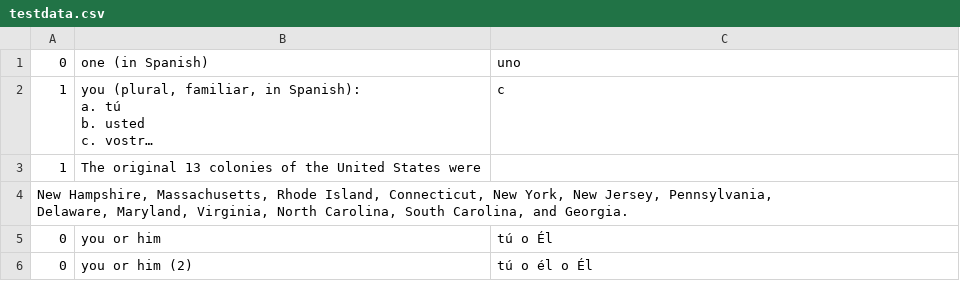
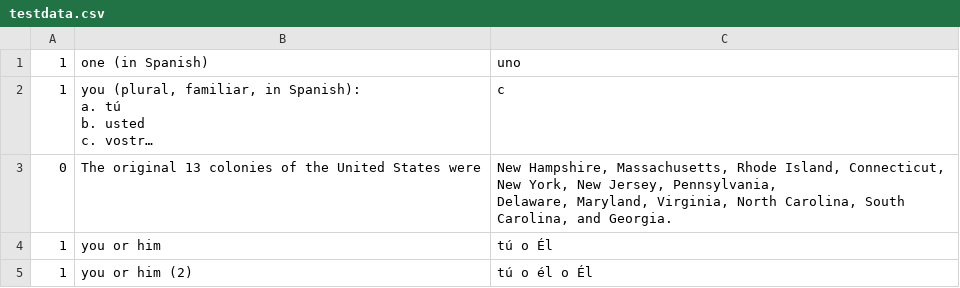
Before and after one commit to dankurth/flashcards_C_console, a CSV file: src/testdata.csv, drawn as a sheet; long unchanged cells end in …; removed rows and columns are numbered as before the commit, all else as after; ↵ is a line break in a cell; the diff names each change by its address in the sheet, - before the commit and + after, or states it on an @@ line.

Commit message:
show error on empty required field in data file

```diff
--- a/src/testdata.csv
+++ b/src/testdata.csv
-A1: 0
+A1: 1
-A3: 1
+A3: 0
-C3: (empty)
+C3: New Hampshire, Massachusetts, Rhode Island, Connecticut, New York, New Jersey, Pennsylvania, ↵ Delaware, Maryland, Virginia, North Carolina, South Carolina, and Georgia.
-row 4: New Hampshire, Massachusetts, Rhode Island, Connecticut, New York, New Jersey, Pennsylvania, ↵ Delaware, Maryland, Virginia, North Carolina, South Carolina, and Georgia.
-A4:A5: 0
+A4:A5: 1
```
Also changed, not shown: 1 other file.
